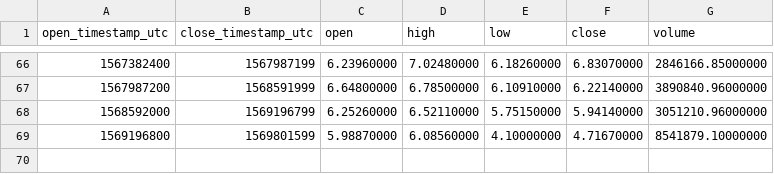
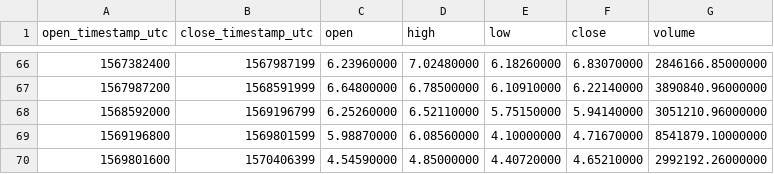
Before and after one commit to cryptobigbro/binance-ETCUSDT, a CSV file: binance-ETCUSDT-1w.csv, drawn as a sheet; only a part is shown, gaps mark what is left out; the diff names each change by its address in the sheet, - before the commit and + after, or states it on an @@ line.

```diff
--- a/binance-ETCUSDT-1w.csv
+++ b/binance-ETCUSDT-1w.csv
+row 70: 1569801600 | 1570406399 | 4.54590000 | 4.85000000 | 4.40720000 | 4.65210000 | 2992192.26000000
```
Also changed, not shown: binance-ETCUSDT-1d.csv, binance-ETCUSDT-1h.csv.
